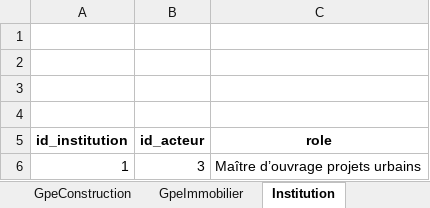
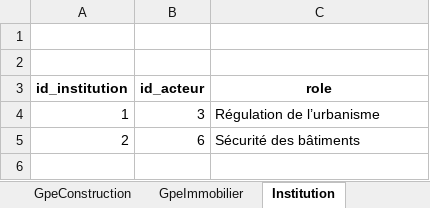
Before and after one commit to kahiarchi/plaine---saint--Denis---batiment-, an Excel workbook: mes_tables.xlsx, sheet Institution, drawn as a sheet; values as stored, in another font and other column widths than the file's, no borders; removed rows and columns are numbered as before the commit, all else as after; the diff names each change by its address in the sheet, - before the commit and + after, or states it on an @@ line.

```diff
--- a/mes_tables.xlsx (sheet Institution)
+++ b/mes_tables.xlsx (sheet Institution)
-row 3: (empty)
-row 4: (empty)
-C4 (role): Maître d’ouvrage projets urbains
+C4 (role): Régulation de l’urbanisme
+row 5: 2 | 6 | Sécurité des bâtiments
```
Also changed, not shown: sheet acteur, sheet Promoteur, sheet resident, sheet GpeConstruction, sheet ServiceBatiment, other sheet tabs.
